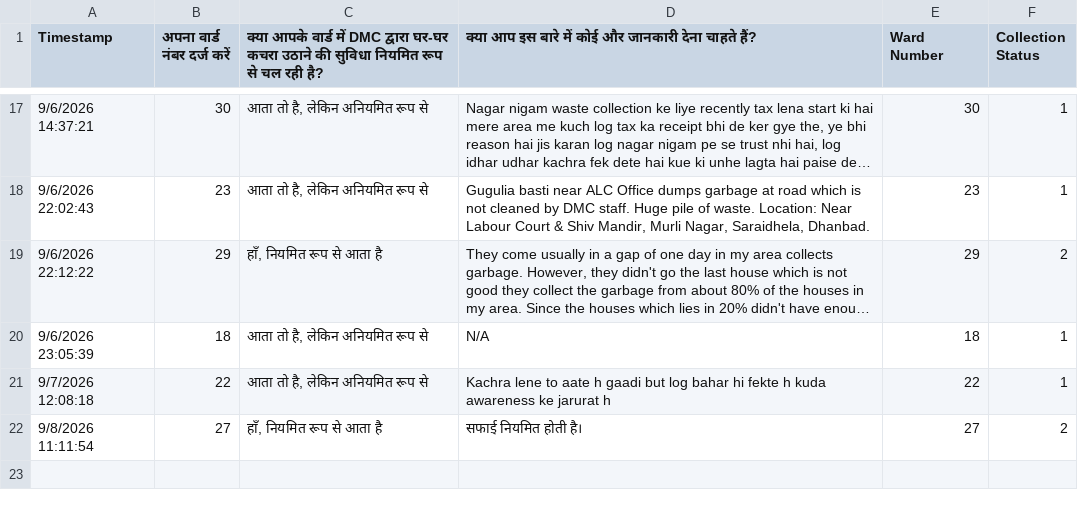
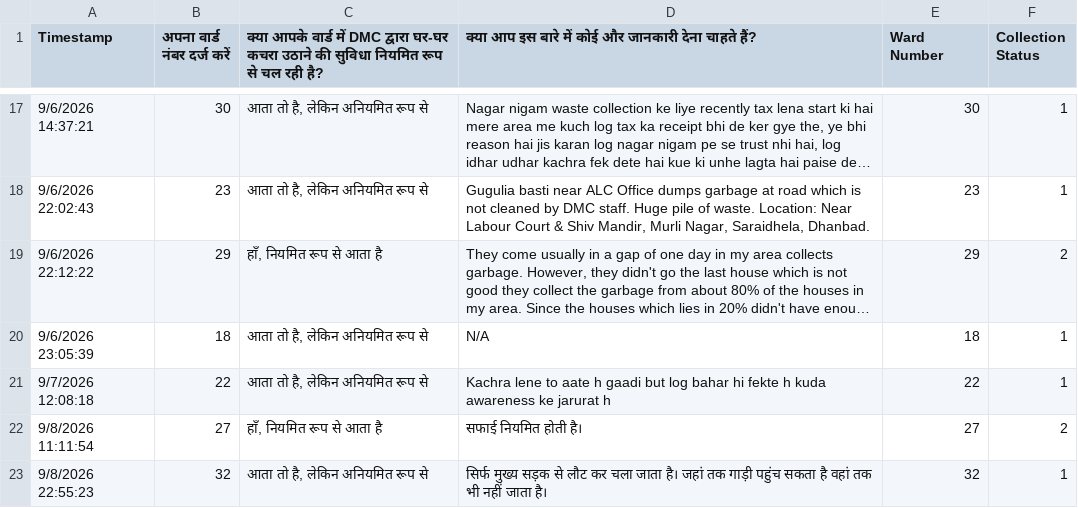
Before and after one commit to harshitgupta1337/harshitgupta1337.github.io, a CSV file: dhanbad-wards/door-to-door-garbage/latest-google-form-responses.csv, drawn as a sheet; only a part is shown, gaps mark what is left out; long unchanged cells end in …; the diff names each change by its address in the sheet, - before the commit and + after, or states it on an @@ line.

```diff
--- a/dhanbad-wards/door-to-door-garbage/latest-google-form-responses.csv
+++ b/dhanbad-wards/door-to-door-garbage/latest-google-form-responses.csv
+row 23: 9/8/2026 22:55:23 | 32 | आता तो है, लेकिन अनियमित रूप से | सिर्फ मुख्य सड़क से लौट कर चला जाता है। जहां तक गाड़ी पहुंच सकता है वहां तक भी नहीं जाता है। | 32 | 1
```
Also changed, not shown: 2 other files.
